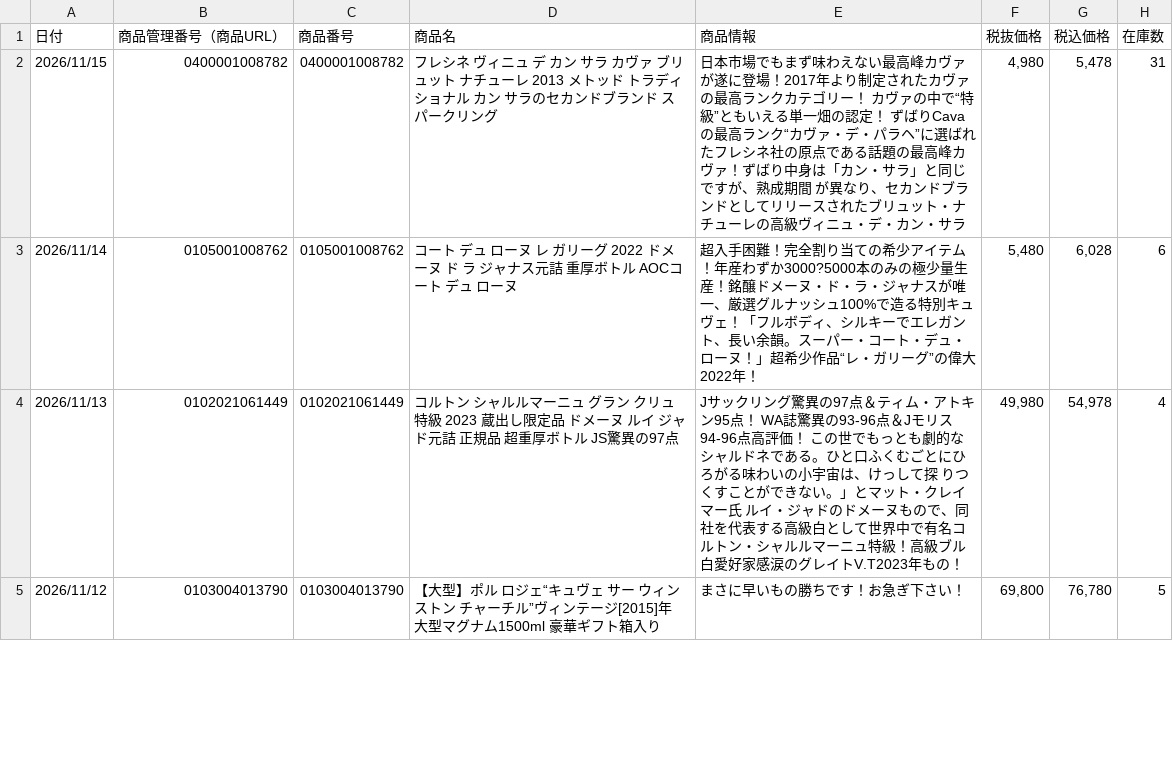
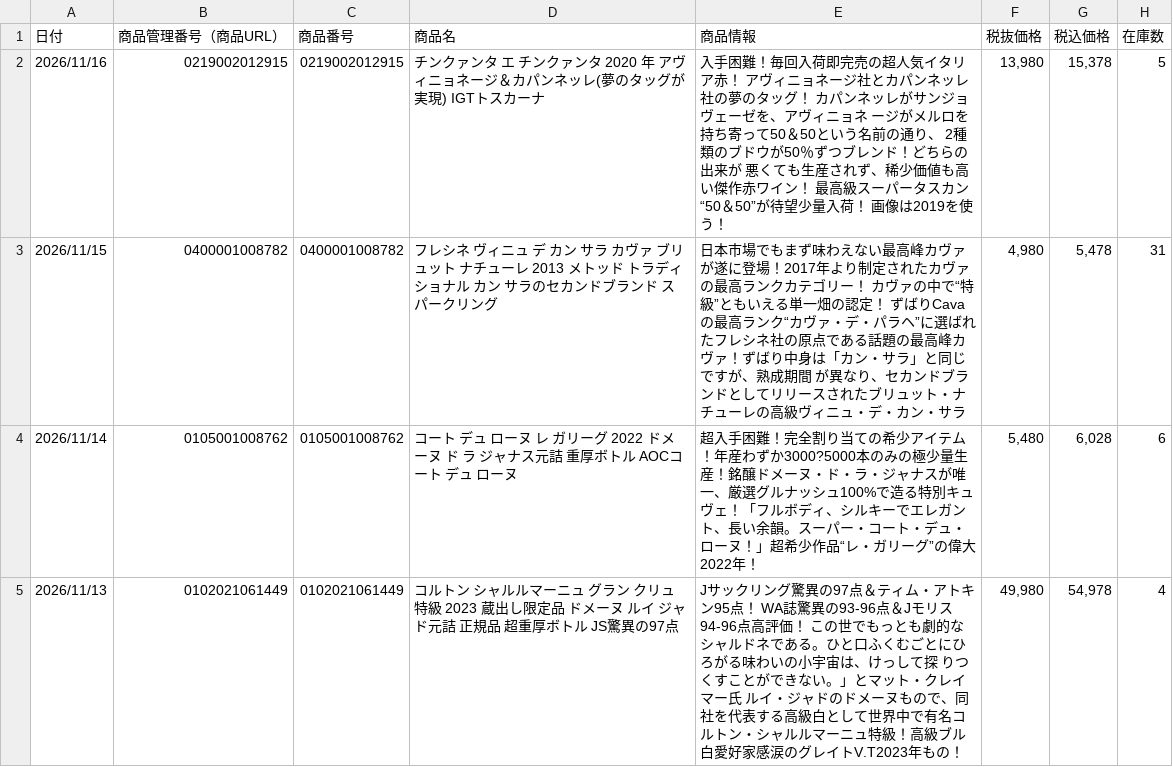
Before and after one commit to kiyonakatsuji-del/daitokka-data, a CSV file: daitokka.csv, drawn as a sheet; only a part is shown; the shorter side is filled out with more unchanged rows.

Commit message:
大特価データ更新 2026-11-13 17:28:07

```diff
--- a/daitokka.csv
+++ b/daitokka.csv
@@ -1,2 +1,3 @@
 日付,商品管理番号（商品URL）,商品番号,商品名,商品情報,税抜価格,税込価格,在庫数
+2026/11/16,0219002012915,0219002012915,チンクァンタ エ チンクァンタ 2020 年 アヴィニョネージ＆カパンネッレ(夢のタッグが実現) IGTトスカーナ,入手困難！毎回入荷即完売の超人気イタリア赤！ アヴィニョネージ社とカパンネッレ社の夢のタッグ！ カパンネッレがサンジョヴェーゼを、アヴィニョネ ージがメルロを持ち寄って50＆50という名前の通り、 2種類のブドウが50％ずつブレンド！どちらの出来が 悪くても生産されず、稀少価値も高い傑作赤ワイン！ 最高級スーパータスカン“50＆50”が待望少量入荷！   画像は2019を使う！,"13,980","15,378",5
 2026/11/15,0400001008782,0400001008782,フレシネ ヴィニュ デ カン サラ カヴァ ブリュット ナチューレ 2013 メトッド トラディショナル カン サラのセカンドブランド スパークリング,日本市場でもまず味わえない最高峰カヴァが遂に登場！2017年より制定されたカヴァの最高ランクカテゴリー！  カヴァの中で“特級”ともいえる単一畑の認定！ ずばりCavaの最高ランク“カヴァ・デ・パラヘ”に選ばれたフレシネ社の原点である話題の最高峰カヴァ！ずばり中身は「カン・サラ」と同じですが、熟成期間　が異なり、セカンドブランドとしてリリースされたブリュット・ナチューレの高級ヴィニュ・デ・カン・サラ,"4,980","5,478",31
```
